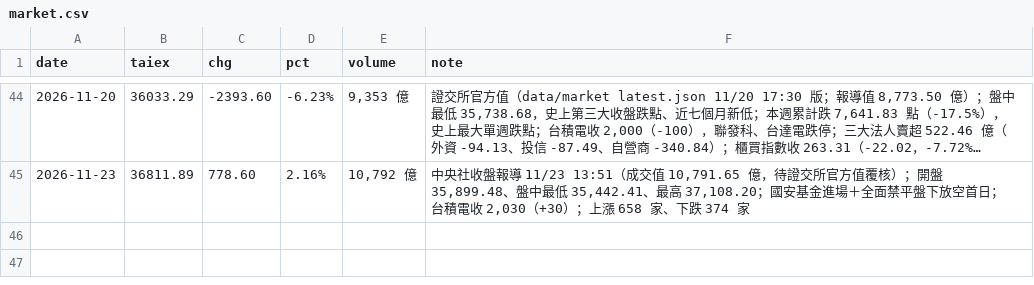
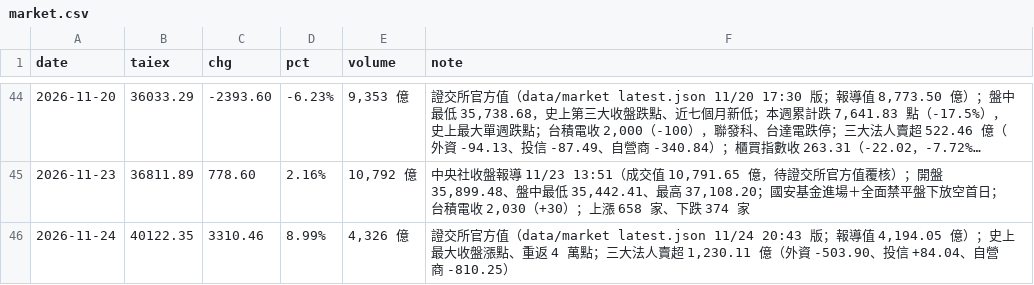
Before and after one commit to wowwow3100-ctrl/daily-report, a CSV file: market.csv, drawn as a sheet; only a part is shown, gaps mark what is left out; long unchanged cells end in ….

```diff
--- a/market.csv
+++ b/market.csv
@@ -45 +45,2 @@ date,taiex,chg,pct,volume,note
 2026-11-23,36811.89,778.60,2.16%,"10,792 億","中央社收盤報導 11/23 13:51（成交值 10,791.65 億，待證交所官方值覆核）；開盤 35,899.48、盤中最低 35,442.41、最高 37,108.20；國安基金進場＋全面禁平盤下放空首日；台積電收 2,030（+30）；上漲 658 家、下跌 374 家"
+2026-11-24,40122.35,3310.46,8.99%,"4,326 億","證交所官方值（data/market latest.json 11/24 20:43 版；報導值 4,194.05 億）；史上最大收盤漲點、重返 4 萬點；三大法人賣超 1,230.11 億（外資 -503.90、投信 +84.04、自營商 -810.25）"
```
Also changed, not shown: 2 other files.
